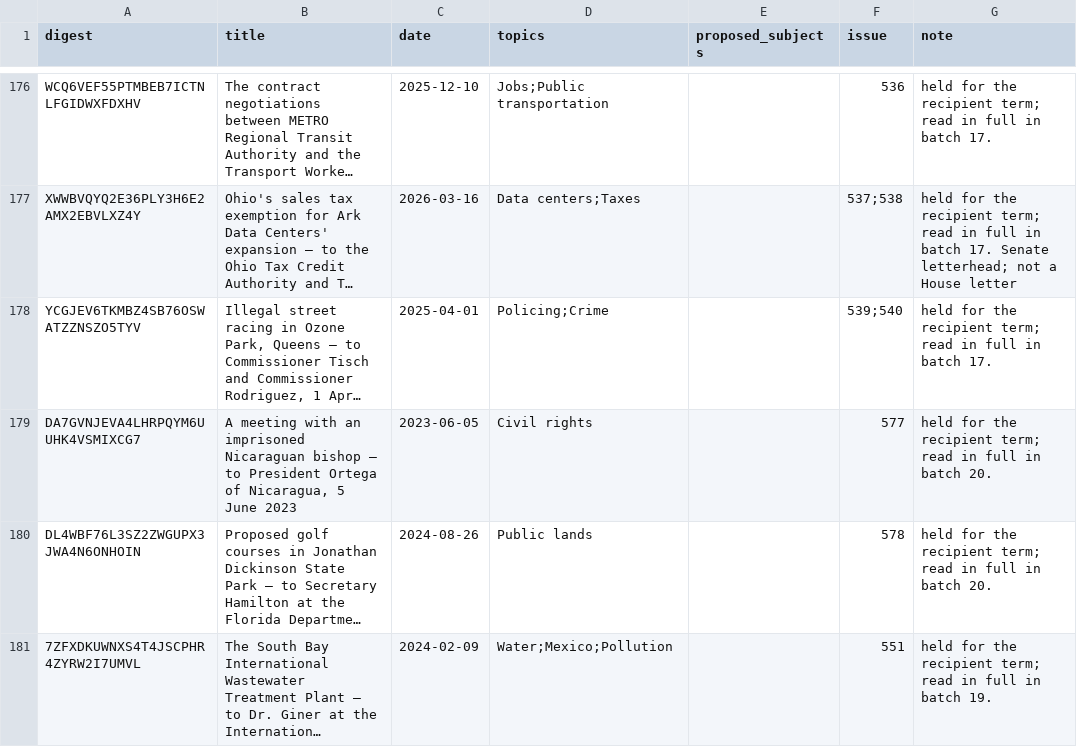
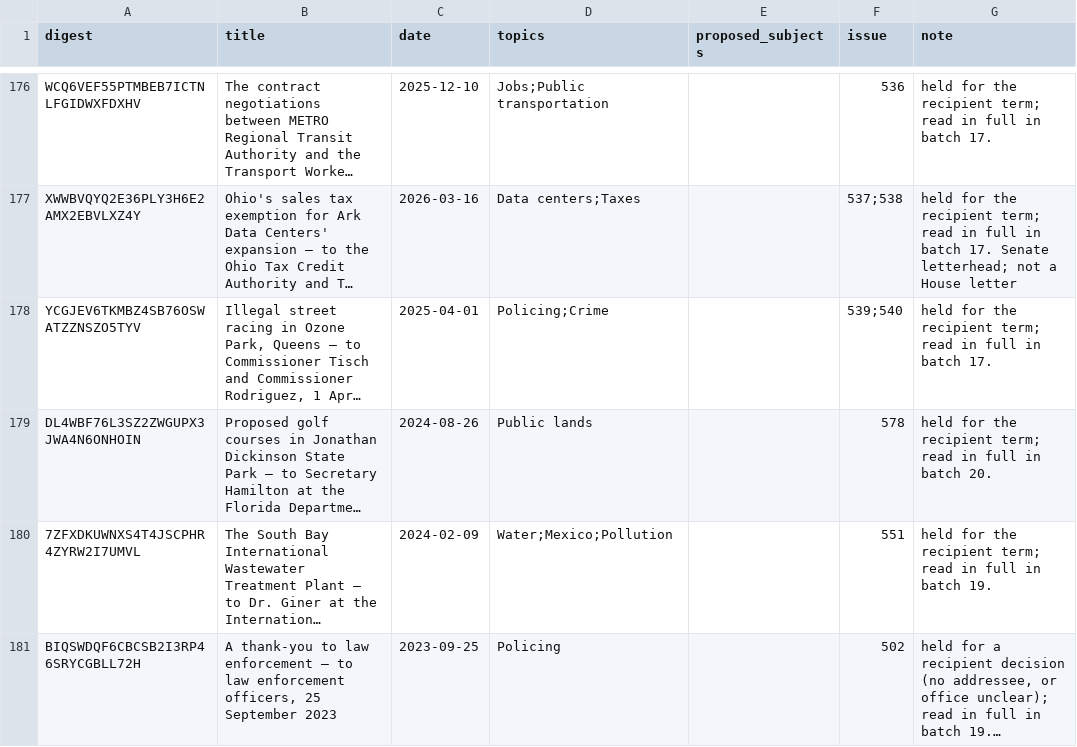
Before and after one commit to Robin-IA/Congressional-Letters-Dev, a CSV file: letters-vocabulary-needs/letters.csv, drawn as a sheet; only a part is shown, gaps mark what is left out; the shorter side is filled out with more unchanged rows; long unchanged cells end in …; the diff names each change by its address in the sheet, - before the commit and + after, or states it on an @@ line.

```diff
--- a/letters-vocabulary-needs/letters.csv
+++ b/letters-vocabulary-needs/letters.csv
-row 179: DA7GVNJEVA4LHRPQYM6UUHK4VSMIXCG7 | A meeting with an imprisoned Nicaraguan bishop — to President Ortega of Nicaragua, 5 June 2023 | 2023-06-05 | Civil rights |  | 577 | held for the recipient term; read in full in batch 20.
```
Also changed, not shown: vocabulary/hierarchy.csv, vocabulary/letter-recipients.csv, 3 other files.
